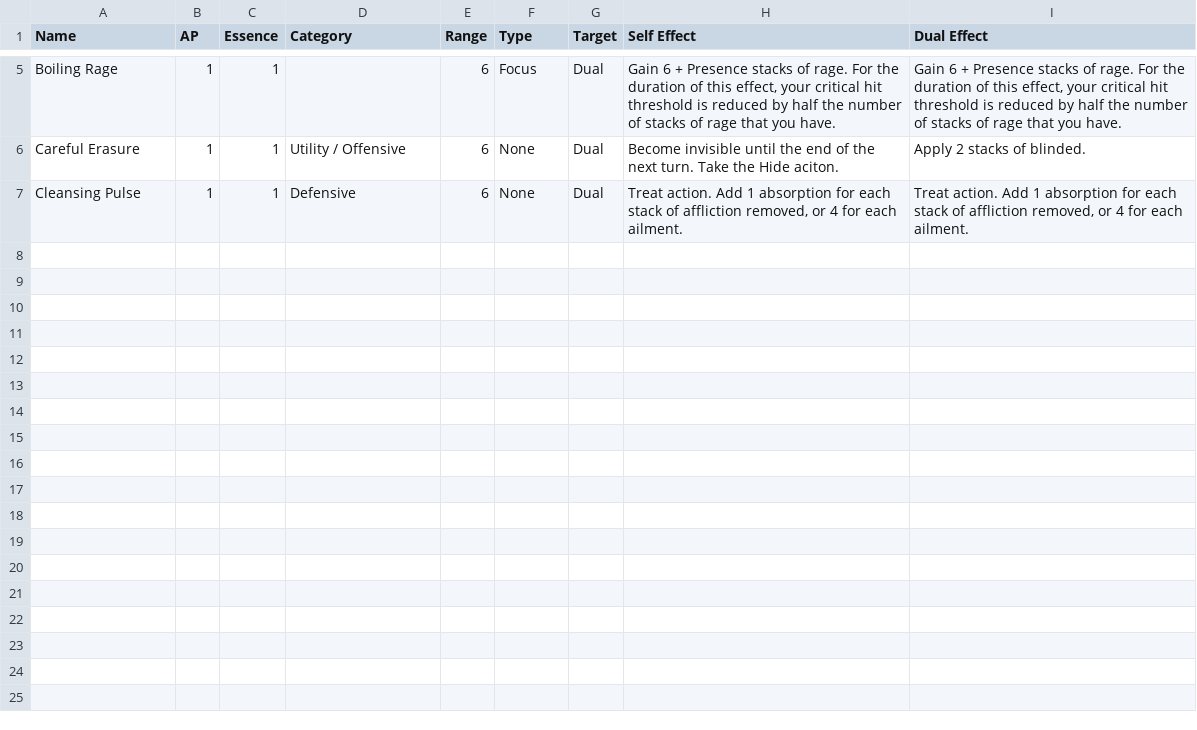
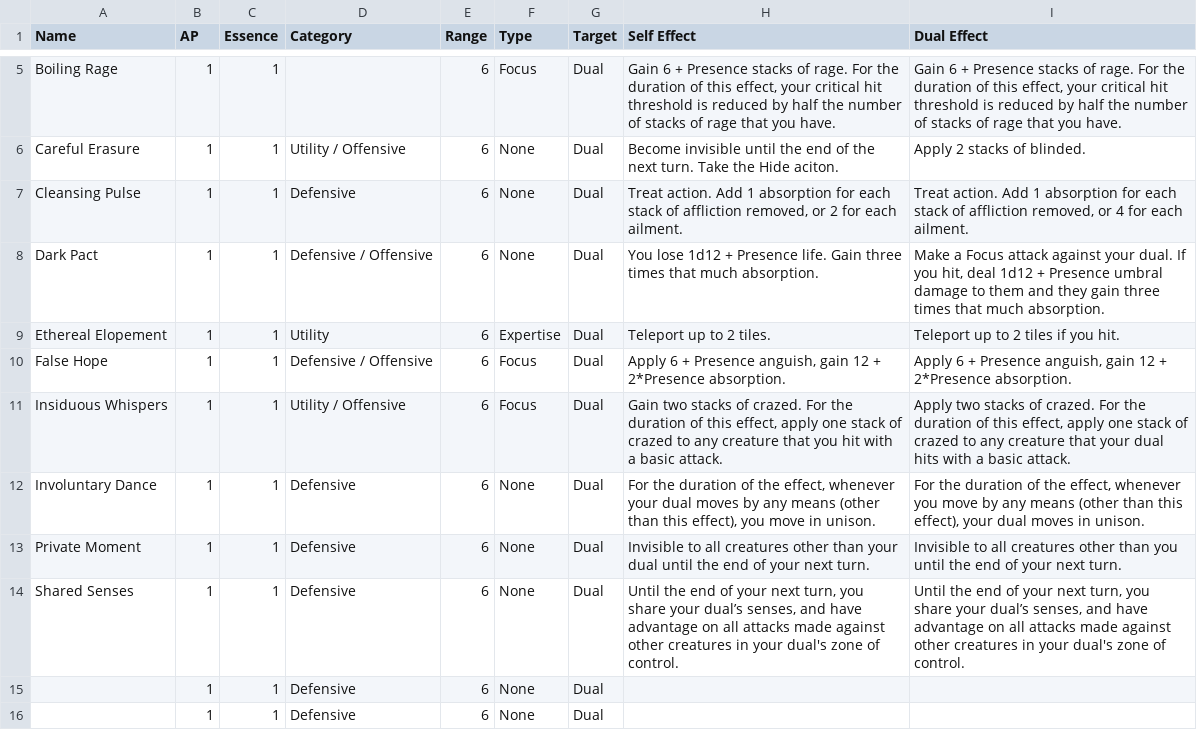
Before and after one commit to Leafwing-Studios/fonts-of-power, a CSV file: docs/src/character-options/classes/soulbinder/powers.csv, drawn as a sheet; only a part is shown, gaps mark what is left out.

Commit message:
Soulbinder powers

```diff
--- a/docs/src/character-options/classes/soulbinder/powers.csv
+++ b/docs/src/character-options/classes/soulbinder/powers.csv
@@ -6,2 +6,11 @@
 "Careful Erasure","1","1","Utility / Offensive","6","None","Dual","Become invisible until the end of the next turn. Take the Hide aciton.","Apply 2 stacks of blinded."
-"Cleansing Pulse","1","1","Defensive","6","None","Dual","Treat action. Add 1 absorption for each stack of affliction removed, or 4 for each ailment.","Treat action. Add 1 absorption for each stack of affliction removed, or 4 for each ailment."
+"Cleansing Pulse","1","1","Defensive","6","None","Dual","Treat action. Add 1 absorption for each stack of affliction removed, or 2 for each ailment.","Treat action. Add 1 absorption for each stack of affliction removed, or 4 for each ailment."
+"Dark Pact","1","1","Defensive / Offensive","6","None","Dual","You lose 1d12 + Presence life. Gain three times that much absorption.","Make a Focus attack against your dual. If you hit, deal 1d12 + Presence umbral damage to them and they gain three times that much absorption."
+"Ethereal Elopement","1","1","Utility","6","Expertise","Dual","Teleport up to 2 tiles.","Teleport up to 2 tiles if you hit."
+"False Hope","1","1","Defensive / Offensive","6","Focus","Dual","Apply 6 + Presence anguish, gain 12 + 2*Presence absorption.","Apply 6 + Presence anguish, gain 12 + 2*Presence absorption."
+"Insiduous Whispers","1","1","Utility / Offensive","6","Focus","Dual","Gain two stacks of crazed. For the duration of this effect, apply one stack of crazed to any creature that you hit with a basic attack.","Apply two stacks of crazed. For the duration of this effect, apply one stack of crazed to any creature that your dual hits with a basic attack."
+"Involuntary Dance","1","1","Defensive","6","None","Dual","For the duration of the effect, whenever your dual moves by any means (other than this effect), you move in unison.","For the duration of the effect, whenever you move by any means (other than this effect), your dual moves in unison."
+"Private Moment","1","1","Defensive","6","None","Dual","Invisible to all creatures other than your dual until the end of your next turn.","Invisible to all creatures other than you until the end of your next turn."
+"Shared Senses","1","1","Defensive","6","None","Dual","Until the end of your next turn, you share your dual’s senses, and have advantage on all attacks made against other creatures in your dual's zone of control.","Until the end of your next turn, you share your dual’s senses, and have advantage on all attacks made against other creatures in your dual's zone of control."
+,"1","1","Defensive","6","None","Dual",,
+,"1","1","Defensive","6","None","Dual",,
```
Also changed, not shown: docs/src/character-options/classes/soulbinder/qualia_soulbound.csv.
